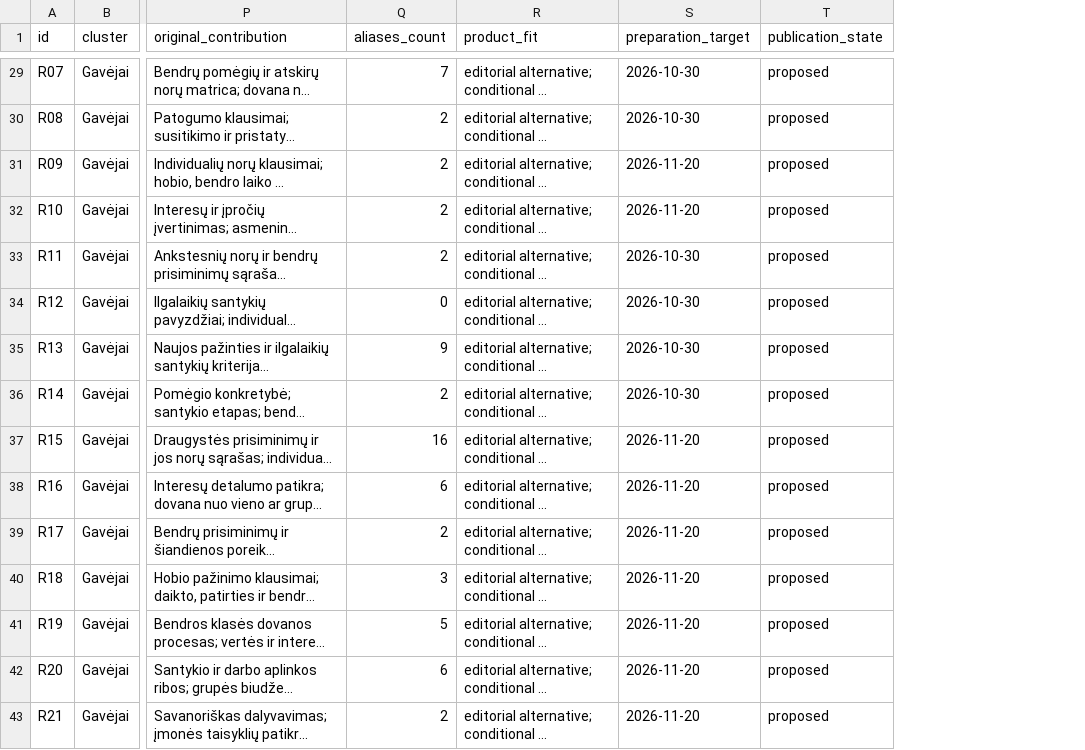
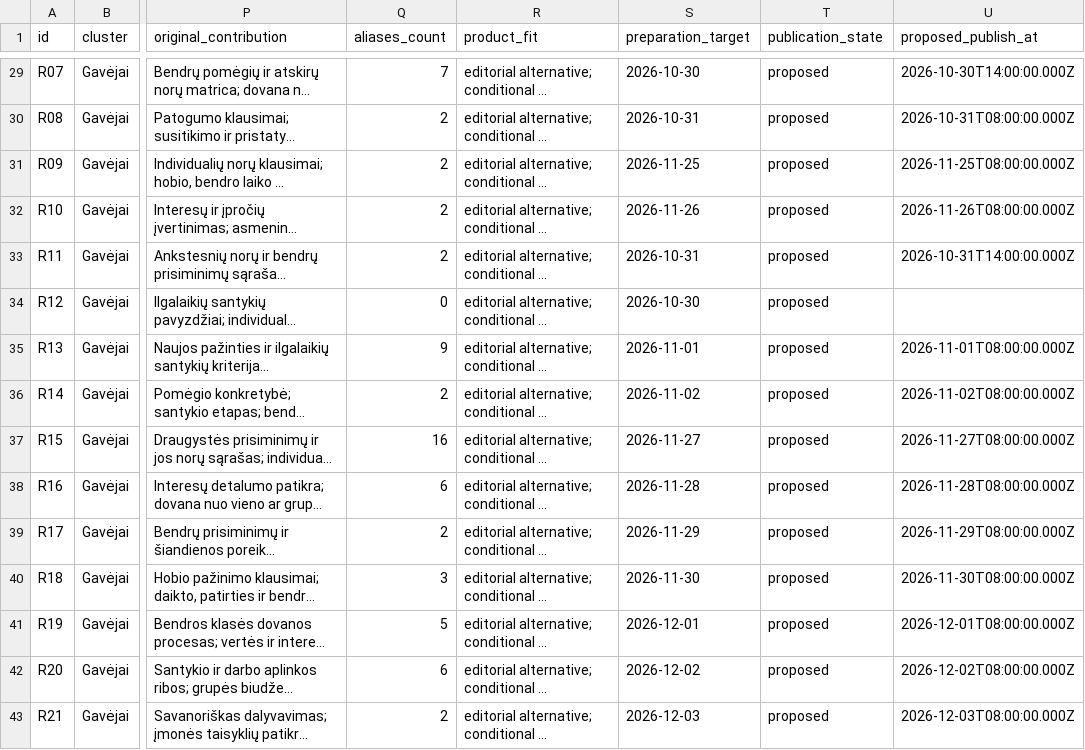
Before and after one commit to christianza1989/nisiniai-puslapiai-monetizavimui, a CSV file: sites/memocasting/GIFT_URLS_2026_10_14.csv, drawn as a sheet; only a part is shown, gaps mark what is left out; long unchanged cells end in …; the diff covers the shown part only; the diff names each change by its address in the sheet, - before the commit and + after, or states it on an @@ line.

```diff
--- a/sites/memocasting/GIFT_URLS_2026_10_14.csv
+++ b/sites/memocasting/GIFT_URLS_2026_10_14.csv
+column U (proposed_publish_at), rows 29-43: 2026-10-30T14:00:00.000Z | 2026-10-31T08:00:00.000Z | 2026-11-25T08:00:00.000Z | 2026-11-26T08:00:00.000Z | 2026-10-31T14:00:00.000Z |  | 2026-11-01T08:00:00.000Z | 2026-11-02T08:00:00.000Z | 2026-11-27T08:00:00.000Z | 2026-11-28T08:00:00.000Z | 2026-11-29T08:00:00.000Z | 2026-11-30T08:00:00.000Z | 2026-12-01T08:00:00.000Z | 2026-12-02T08:00:00.000Z | 2026-12-03T08:00:00.000Z
-S30 (preparation_target): 2026-10-30
+S30 (preparation_target): 2026-10-31
-S31 (preparation_target): 2026-11-20
+S31 (preparation_target): 2026-11-25
-S32 (preparation_target): 2026-11-20
+S32 (preparation_target): 2026-11-26
-S33 (preparation_target): 2026-10-30
+S33 (preparation_target): 2026-10-31
-S35 (preparation_target): 2026-10-30
+S35 (preparation_target): 2026-11-01
-S36 (preparation_target): 2026-10-30
+S36 (preparation_target): 2026-11-02
-S37 (preparation_target): 2026-11-20
+S37 (preparation_target): 2026-11-27
-S38 (preparation_target): 2026-11-20
+S38 (preparation_target): 2026-11-28
-S39 (preparation_target): 2026-11-20
+S39 (preparation_target): 2026-11-29
-S40 (preparation_target): 2026-11-20
+S40 (preparation_target): 2026-11-30
-S41 (preparation_target): 2026-11-20
+S41 (preparation_target): 2026-12-01
-S42 (preparation_target): 2026-11-20
+S42 (preparation_target): 2026-12-02
-S43 (preparation_target): 2026-11-20
+S43 (preparation_target): 2026-12-03
```
Also changed, not shown: 72 edited cells elsewhere in this file, 16 other files.
